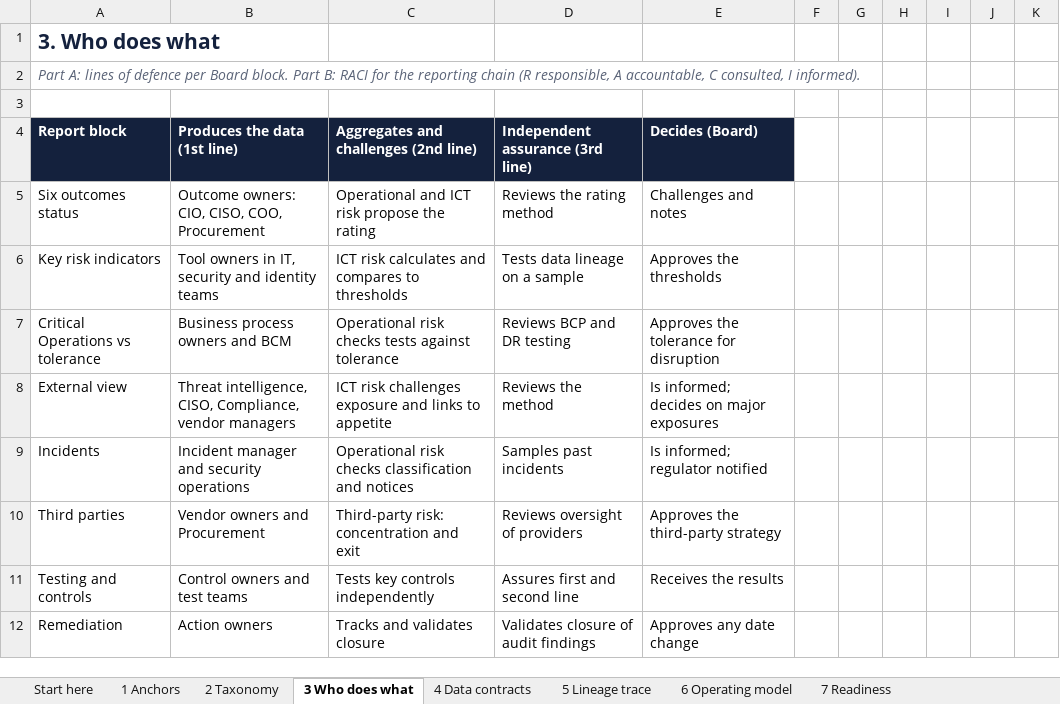
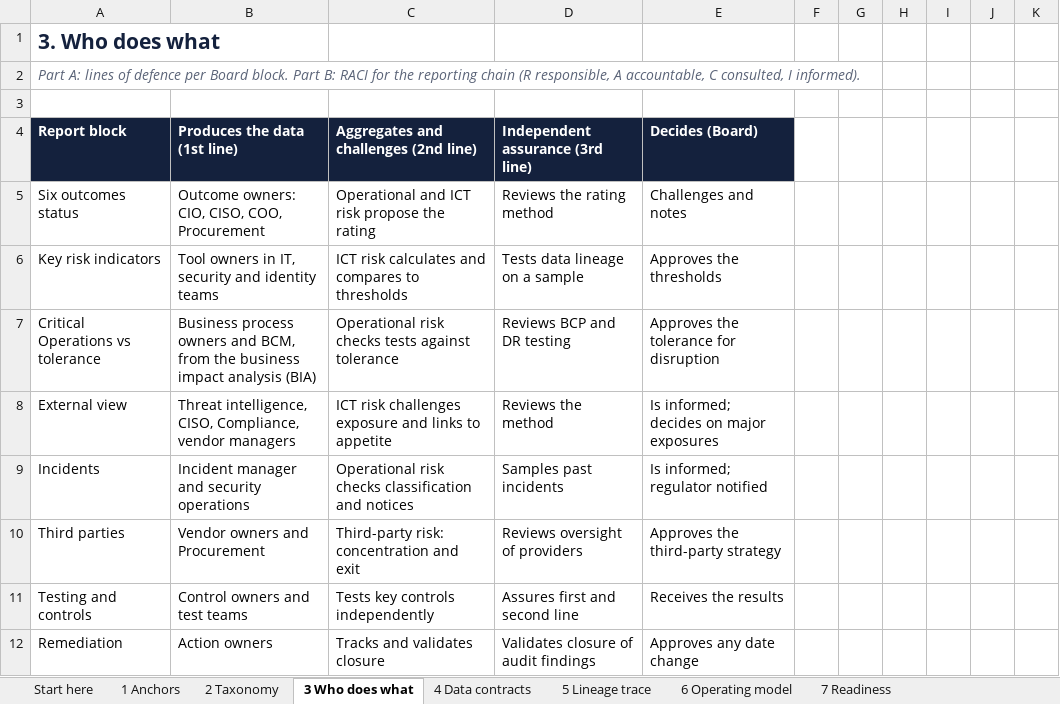
Before and after one commit to dalhamouieh-web/uae-resilience-toolkit, an Excel workbook: 02-reporting-chain/reporting-chain-toolkit.xlsx, sheet 3 Who does what, drawn as a sheet; only a part is shown; values as stored, in another font and other column widths than the file's, no borders; the diff names each change by its address in the sheet, - before the commit and + after, or states it on an @@ line.

Commit message:
Add the business impact analysis as a source in the reporting chain

```diff
--- a/02-reporting-chain/reporting-chain-toolkit.xlsx (sheet 3 Who does what)
+++ b/02-reporting-chain/reporting-chain-toolkit.xlsx (sheet 3 Who does what)
-B7: …owners and BCM
+B7: …owners and BCM, from the business impact analysis (BIA)
```
Also changed, not shown: 2 other files.
